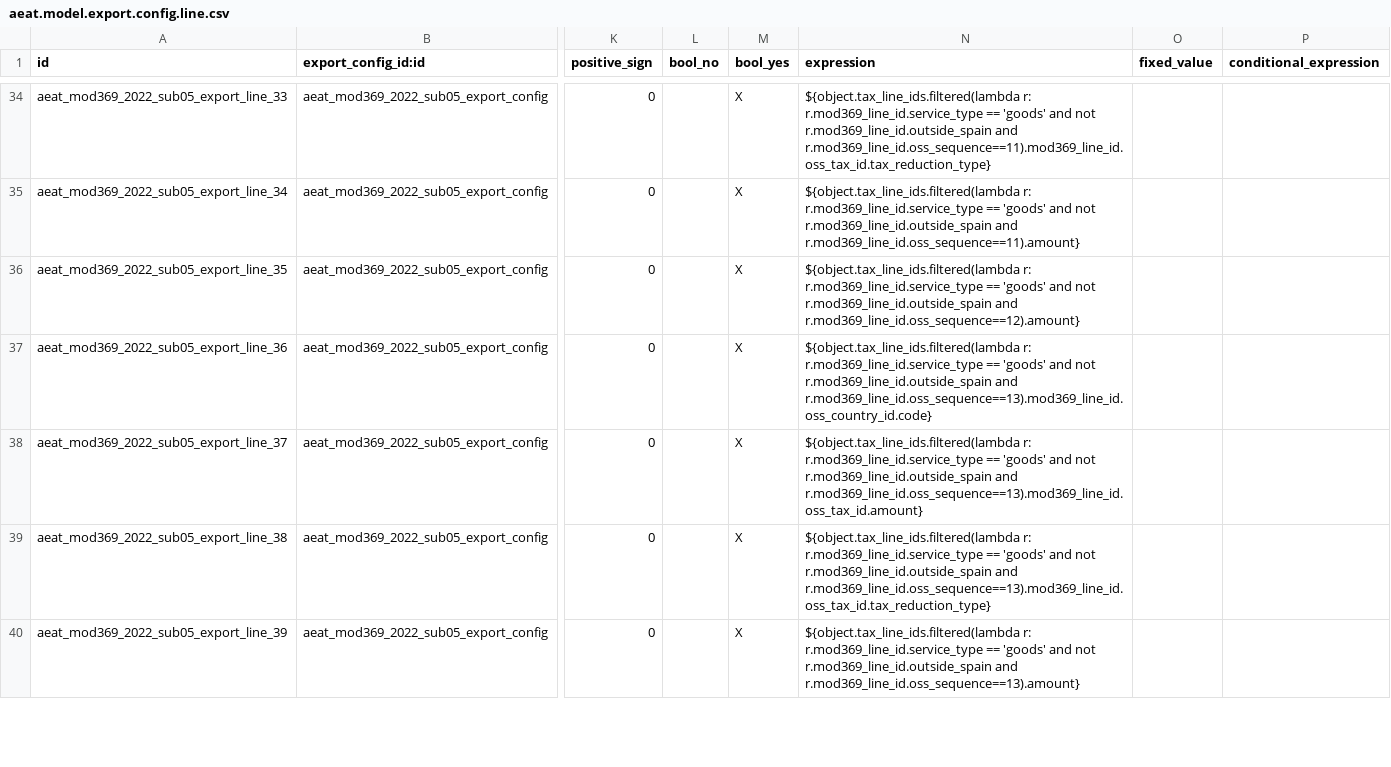
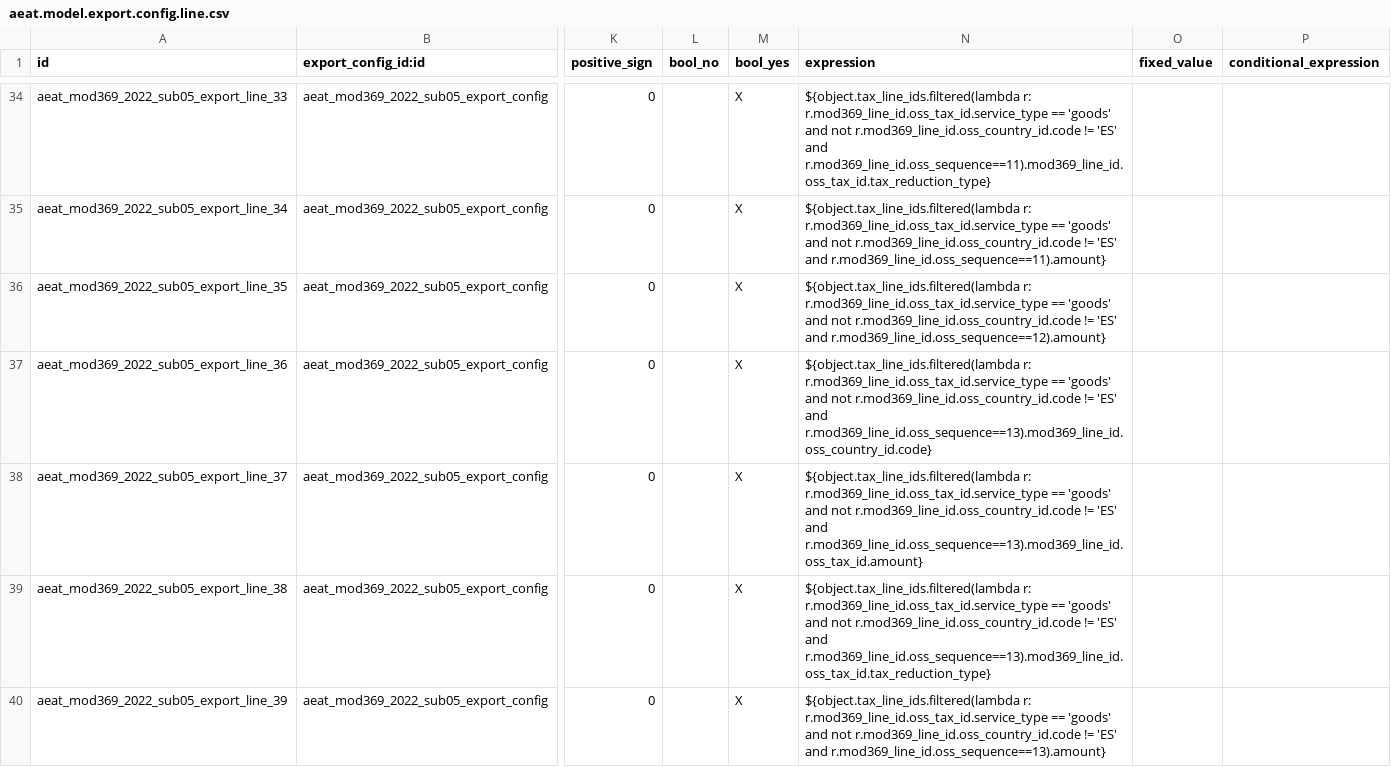
Before and after one commit to Tecnativa/l10n-spain, a CSV file: l10n_es_aeat_mod369/data/2022/05/aeat.model.export.config.line.csv, drawn as a sheet; only a part is shown, gaps mark what is left out; the diff covers the shown part only; the diff names each change by its address in the sheet, - before the commit and + after, or states it on an @@ line.

```diff
--- a/l10n_es_aeat_mod369/data/2022/05/aeat.model.export.config.line.csv
+++ b/l10n_es_aeat_mod369/data/2022/05/aeat.model.export.config.line.csv
-N34 (expression): ${object.tax_line_ids.filtered(lambda r: r.mod369_line_id.service_type == 'goods' and not r.mod369_line_id.outside_spain and r.mod369_line_id.oss_sequence==11).mod369_line_id.oss_tax_id.tax_reduction_type}
+N34 (expression): ${object.tax_line_ids.filtered(lambda r: r.mod369_line_id.oss_tax_id.service_type == 'goods' and not r.mod369_line_id.oss_country_id.code != 'ES' and r.mod369_line_id.oss_sequence==11).mod369_line_id.oss_tax_id.tax_reduction_type}
-N35 (expression): ${object.tax_line_ids.filtered(lambda r: r.mod369_line_id.service_type == 'goods' and not r.mod369_line_id.outside_spain and r.mod369_line_id.oss_sequence==11).amount}
+N35 (expression): ${object.tax_line_ids.filtered(lambda r: r.mod369_line_id.oss_tax_id.service_type == 'goods' and not r.mod369_line_id.oss_country_id.code != 'ES' and r.mod369_line_id.oss_sequence==11).amount}
-N36 (expression): ${object.tax_line_ids.filtered(lambda r: r.mod369_line_id.service_type == 'goods' and not r.mod369_line_id.outside_spain and r.mod369_line_id.oss_sequence==12).amount}
+N36 (expression): ${object.tax_line_ids.filtered(lambda r: r.mod369_line_id.oss_tax_id.service_type == 'goods' and not r.mod369_line_id.oss_country_id.code != 'ES' and r.mod369_line_id.oss_sequence==12).amount}
-N37 (expression): ${object.tax_line_ids.filtered(lambda r: r.mod369_line_id.service_type == 'goods' and not r.mod369_line_id.outside_spain and r.mod369_line_id.oss_sequence==13).mod369_line_id.oss_country_id.code}
+N37 (expression): ${object.tax_line_ids.filtered(lambda r: r.mod369_line_id.oss_tax_id.service_type == 'goods' and not r.mod369_line_id.oss_country_id.code != 'ES' and r.mod369_line_id.oss_sequence==13).mod369_line_id.oss_country_id.code}
-N38 (expression): ${object.tax_line_ids.filtered(lambda r: r.mod369_line_id.service_type == 'goods' and not r.mod369_line_id.outside_spain and r.mod369_line_id.oss_sequence==13).mod369_line_id.oss_tax_id.amount}
+N38 (expression): ${object.tax_line_ids.filtered(lambda r: r.mod369_line_id.oss_tax_id.service_type == 'goods' and not r.mod369_line_id.oss_country_id.code != 'ES' and r.mod369_line_id.oss_sequence==13).mod369_line_id.oss_tax_id.amount}
-N39 (expression): ${object.tax_line_ids.filtered(lambda r: r.mod369_line_id.service_type == 'goods' and not r.mod369_line_id.outside_spain and r.mod369_line_id.oss_sequence==13).mod369_line_id.oss_tax_id.tax_reduction_type}
+N39 (expression): ${object.tax_line_ids.filtered(lambda r: r.mod369_line_id.oss_tax_id.service_type == 'goods' and not r.mod369_line_id.oss_country_id.code != 'ES' and r.mod369_line_id.oss_sequence==13).mod369_line_id.oss_tax_id.tax_reduction_type}
-N40 (expression): ${object.tax_line_ids.filtered(lambda r: r.mod369_line_id.service_type == 'goods' and not r.mod369_line_id.outside_spain and r.mod369_line_id.oss_sequence==13).amount}
+N40 (expression): ${object.tax_line_ids.filtered(lambda r: r.mod369_line_id.oss_tax_id.service_type == 'goods' and not r.mod369_line_id.oss_country_id.code != 'ES' and r.mod369_line_id.oss_sequence==13).amount}
```
Also changed, not shown: 133 edited cells elsewhere in this file, 22 other files.
